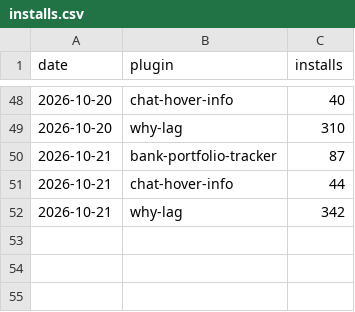
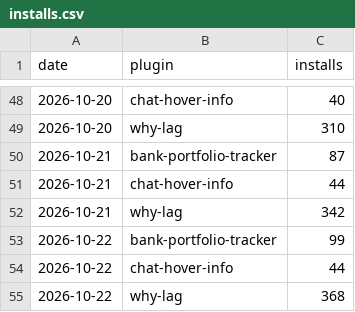
Before and after one commit to 2hBuilds/hub-installs, a CSV file: data/installs.csv, drawn as a sheet; only a part is shown, gaps mark what is left out; the diff names each change by its address in the sheet, - before the commit and + after, or states it on an @@ line.

```diff
--- a/data/installs.csv
+++ b/data/installs.csv
+row 53: 2026-10-22 | bank-portfolio-tracker | 99
+row 54: 2026-10-22 | chat-hover-info | 44
+row 55: 2026-10-22 | why-lag | 368
```
Also changed, not shown: 3 other files.
